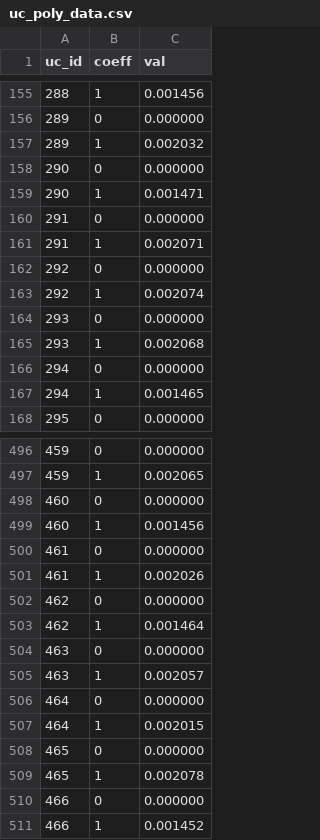
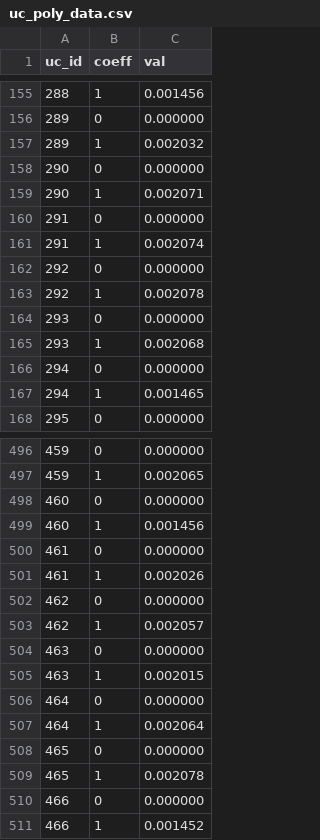
Before and after one commit to DiamondLightSource/pytac, a CSV file: data/DIAD/uc_poly_data.csv, drawn as a sheet; only a part is shown, gaps mark what is left out.

```diff
--- a/data/DIAD/uc_poly_data.csv
+++ b/data/DIAD/uc_poly_data.csv
@@ -158,7 +158,7 @@ uc_id,coeff,val
 290,0,0.000000
-290,1,0.001471
+290,1,0.002071
 291,0,0.000000
-291,1,0.002071
+291,1,0.002074
 292,0,0.000000
-292,1,0.002074
+292,1,0.002078
 293,0,0.000000
@@ -502,7 +502,7 @@ uc_id,coeff,val
 462,0,0.000000
-462,1,0.001464
+462,1,0.002057
 463,0,0.000000
-463,1,0.002057
+463,1,0.002015
 464,0,0.000000
-464,1,0.002015
+464,1,0.002064
 465,0,0.000000
```
Also changed, not shown: data/DIAD/uc_pchip_data.csv, 2 other files.
